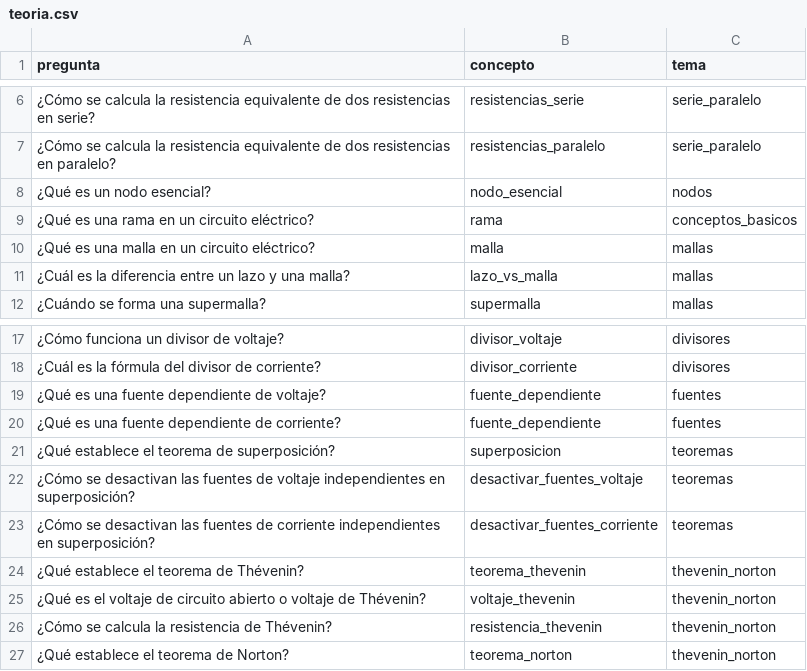
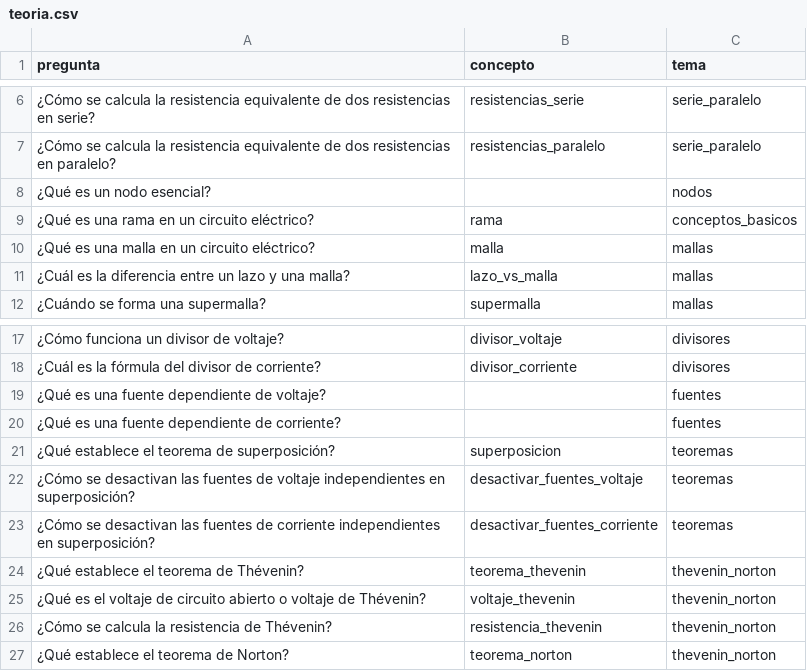
Before and after one commit to ddzendreros/tutor-socratico, a CSV file: tools/datos_evaluacion/teoria.csv, drawn as a sheet; only a part is shown, gaps mark what is left out.

Commit message:
Agrega las fichas del material de clase para contestar dudas de teoría
Cuando el alumno pregunta un concepto, el tutor contesta sólo con fichas
escritas a partir del material del profesor, con su notación y la página
de donde salen, y regresa a la pregunta del paso.

- conocimiento/: 42 fichas de los temas 1 a 6. Lo que no viene en el
  material no tiene ficha, y el tutor sugiere preguntarlo al profesor.
- escritorio/conocimiento.py busca con BM25 propio. Para responder, la
  ficha debe pasar el umbral y compartir con la pregunta un término de su
  título o sus claves, no sólo del texto.
- Conversador.responder_teoria usa las dos mejores fichas. La guardia
  acepta los conceptos, fórmulas y números de esas fichas, pero no
  resultados del problema ni ecuaciones pendientes. Si falta la pregunta
  del paso se agrega, las fórmulas en LaTeX pasan a texto simple y, si el
  modelo falla, se muestra la ficha tal cual.
- En un paso de concepto la ficha contiene la respuesta, así que la duda
  se atiende como una pista del motor.
- tools/datos_evaluacion/teoria_prueba.csv tiene preguntas nuevas para
  medir la búsqueda sin las que sirvieron para ajustarla.

```diff
--- a/tools/datos_evaluacion/teoria.csv
+++ b/tools/datos_evaluacion/teoria.csv
@@ -7,3 +7,3 @@ pregunta,concepto,tema
 ¿Cómo se calcula la resistencia equivalente de dos resistencias en paralelo?,resistencias_paralelo,serie_paralelo
-¿Qué es un nodo esencial?,nodo_esencial,nodos
+¿Qué es un nodo esencial?,,nodos
 ¿Qué es una rama en un circuito eléctrico?,rama,conceptos_basicos
@@ -18,4 +18,4 @@ pregunta,concepto,tema
 ¿Cuál es la fórmula del divisor de corriente?,divisor_corriente,divisores
-¿Qué es una fuente dependiente de voltaje?,fuente_dependiente,fuentes
-¿Qué es una fuente dependiente de corriente?,fuente_dependiente,fuentes
+¿Qué es una fuente dependiente de voltaje?,,fuentes
+¿Qué es una fuente dependiente de corriente?,,fuentes
 ¿Qué establece el teorema de superposición?,superposicion,teoremas
```
Also changed, not shown: 13 other files.
